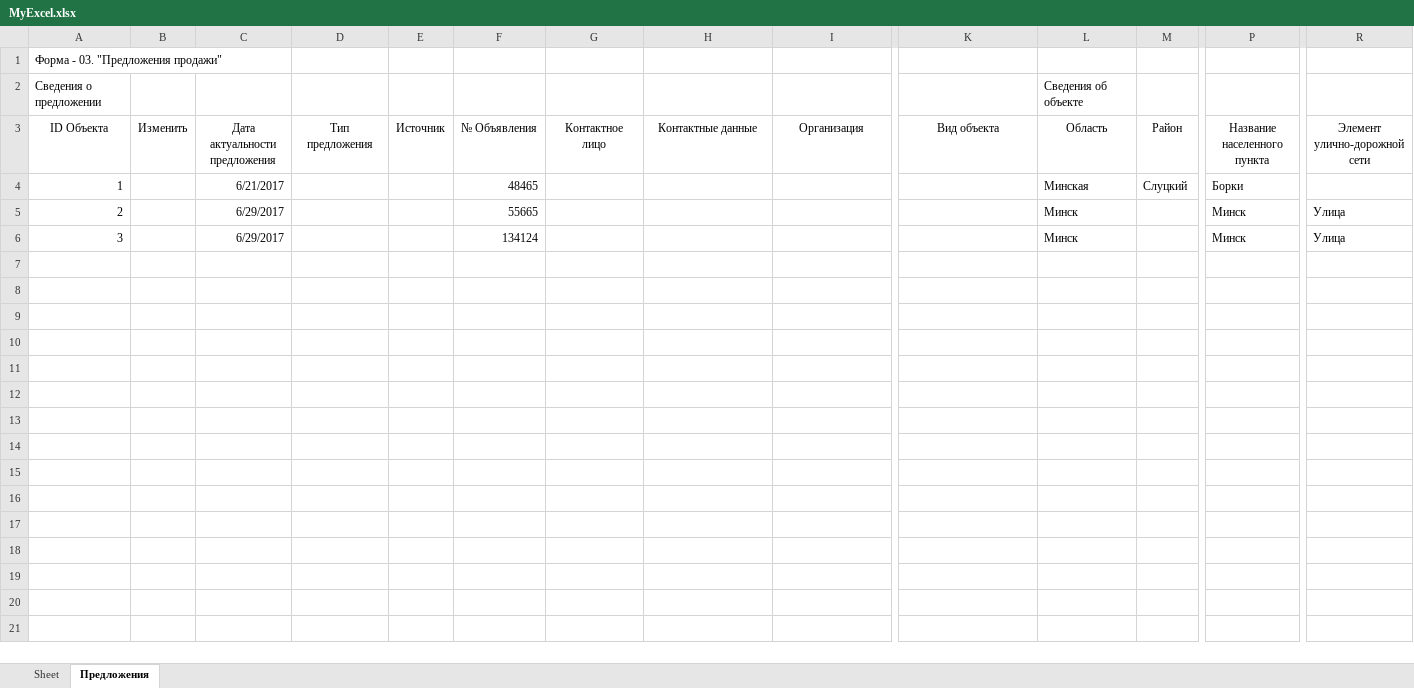
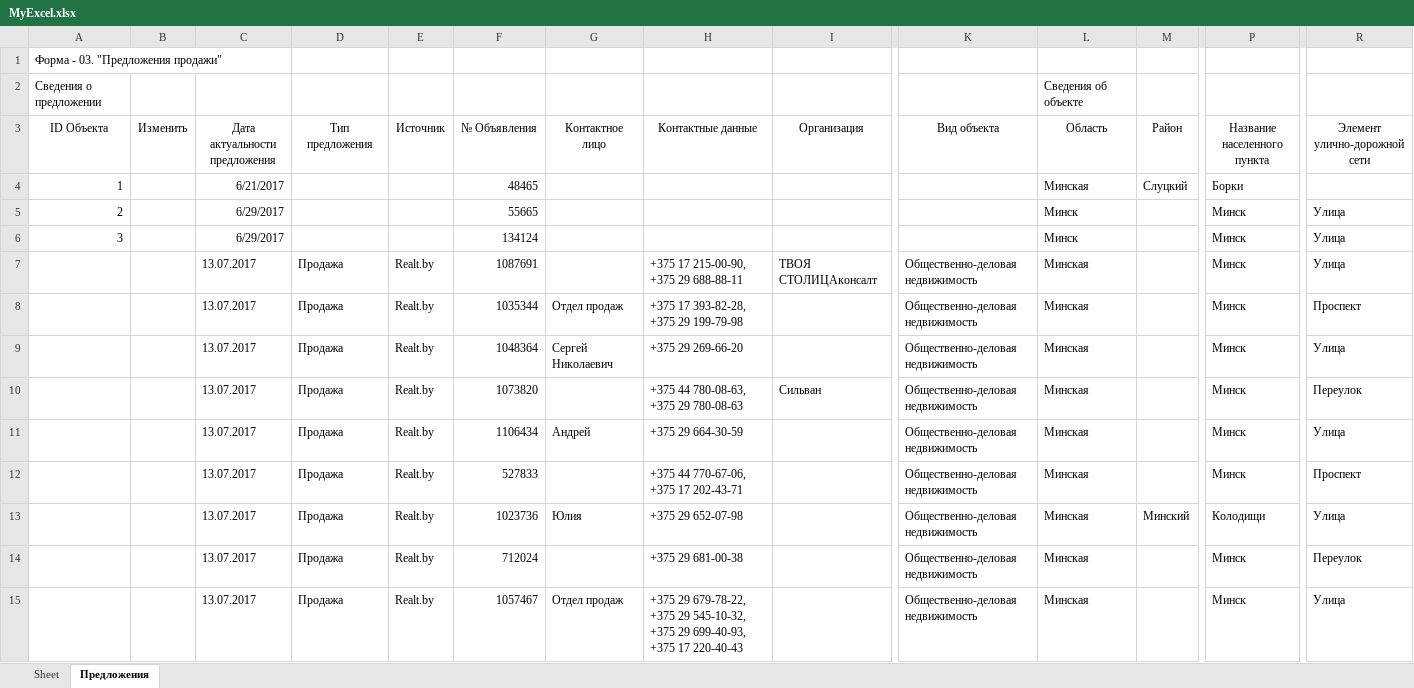
Before and after one commit to annscofield19/WorkParsing, an Excel workbook: MyExcel.xlsx, sheet Предложения, drawn as a sheet; only a part is shown, gaps mark what is left out; values as stored, in another font and other column widths than the file's, no borders; rows hold the shown columns only; the diff covers the shown part only; the diff names each change by its address in the sheet, - before the commit and + after, or states it on an @@ line.

Commit message:
Исправила округление цены, поправила ошибку записи (поменяла местами) для Вид объекта БЦ и ТЦ, поправила воду горячую и холоденую. Переписала парсинг самой страницы. Теперь берется не i.text, а берется правая сторона таблички и левая. Примечание еще нужно подправить. И адреса проблемные еще В parsing_test обавила кнопку для презентации

```diff
--- a/MyExcel.xlsx (sheet Предложения)
+++ b/MyExcel.xlsx (sheet Предложения)
+row 7:  |  | 13.07.2017 | Продажа | Realt.by | 1087691 |  | +375 17 215-00-90, +375 29 688-88-11 | ТВОЯ СТОЛИЦАконсалт | Общественно-деловая недвижимость | Минская |  | Минск | Улица
+row 8:  |  | 13.07.2017 | Продажа | Realt.by | 1035344 | Отдел продаж | +375 17 393-82-28, +375 29 199-79-98 |  | Общественно-деловая недвижимость | Минская |  | Минск | Проспект
+row 9:  |  | 13.07.2017 | Продажа | Realt.by | 1048364 | Сергей Николаевич | +375 29 269-66-20 |  | Общественно-деловая недвижимость | Минская |  | Минск | Улица
+row 10:  |  | 13.07.2017 | Продажа | Realt.by | 1073820 |  | +375 44 780-08-63, +375 29 780-08-63 | Сильван | Общественно-деловая недвижимость | Минская |  | Минск | Переулок
+row 11:  |  | 13.07.2017 | Продажа | Realt.by | 1106434 | Андрей | +375 29 664-30-59 |  | Общественно-деловая недвижимость | Минская |  | Минск | Улица
+row 12:  |  | 13.07.2017 | Продажа | Realt.by | 527833 |  | +375 44 770-67-06, +375 17 202-43-71 |  | Общественно-деловая недвижимость | Минская |  | Минск | Проспект
+row 13:  |  | 13.07.2017 | Продажа | Realt.by | 1023736 | Юлия | +375 29 652-07-98 |  | Общественно-деловая недвижимость | Минская | Минский | Колодищи | Улица
+row 14:  |  | 13.07.2017 | Продажа | Realt.by | 712024 |  | +375 29 681-00-38 |  | Общественно-деловая недвижимость | Минская |  | Минск | Переулок
+row 15:  |  | 13.07.2017 | Продажа | Realt.by | 1057467 | Отдел продаж | +375 29 679-78-22, +375 29 545-10-32, +375 29 699-40-93, +375 17 220-40-43 |  | Общественно-деловая недвижимость | Минская |  | Минск | Улица
```
Also changed, not shown: 56 added rows elsewhere in this sheet, sheet Sheet, 4 other files.
